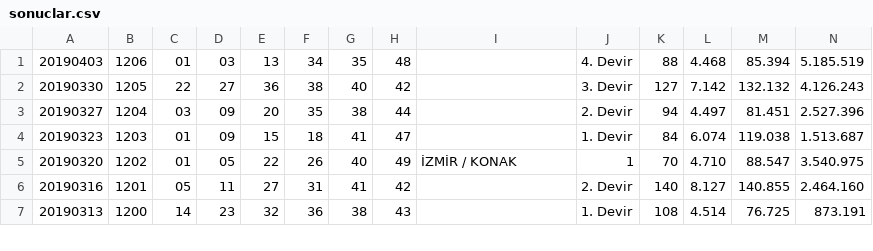
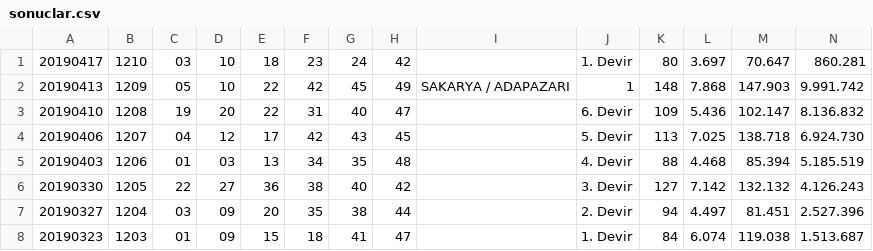
Before and after one commit to ArmandCloud/sayisaltocsv, a CSV file: SayisalLotoSonuclari/sonuclar.csv, drawn as a sheet; only a part is shown; the shorter side is filled out with more unchanged rows; rows hold the shown columns only; the diff names each change by its address in the sheet, - before the commit and + after, or states it on an @@ line.

Commit message:
Update

```diff
--- a/SayisalLotoSonuclari/sonuclar.csv
+++ b/SayisalLotoSonuclari/sonuclar.csv
+row 1: 20190417 | 1210 | 03 | 10 | 18 | 23 | 24 | 42 |  | 1. Devir | 80 | 3.697 | 70.647 | 860.281
+row 2: 20190413 | 1209 | 05 | 10 | 22 | 42 | 45 | 49 | SAKARYA / ADAPAZARI | 1 | 148 | 7.868 | 147.903 | 9.991.742
+row 3: 20190410 | 1208 | 19 | 20 | 22 | 31 | 40 | 47 |  | 6. Devir | 109 | 5.436 | 102.147 | 8.136.832
+row 4: 20190406 | 1207 | 04 | 12 | 17 | 42 | 43 | 45 |  | 5. Devir | 113 | 7.025 | 138.718 | 6.924.730
```
